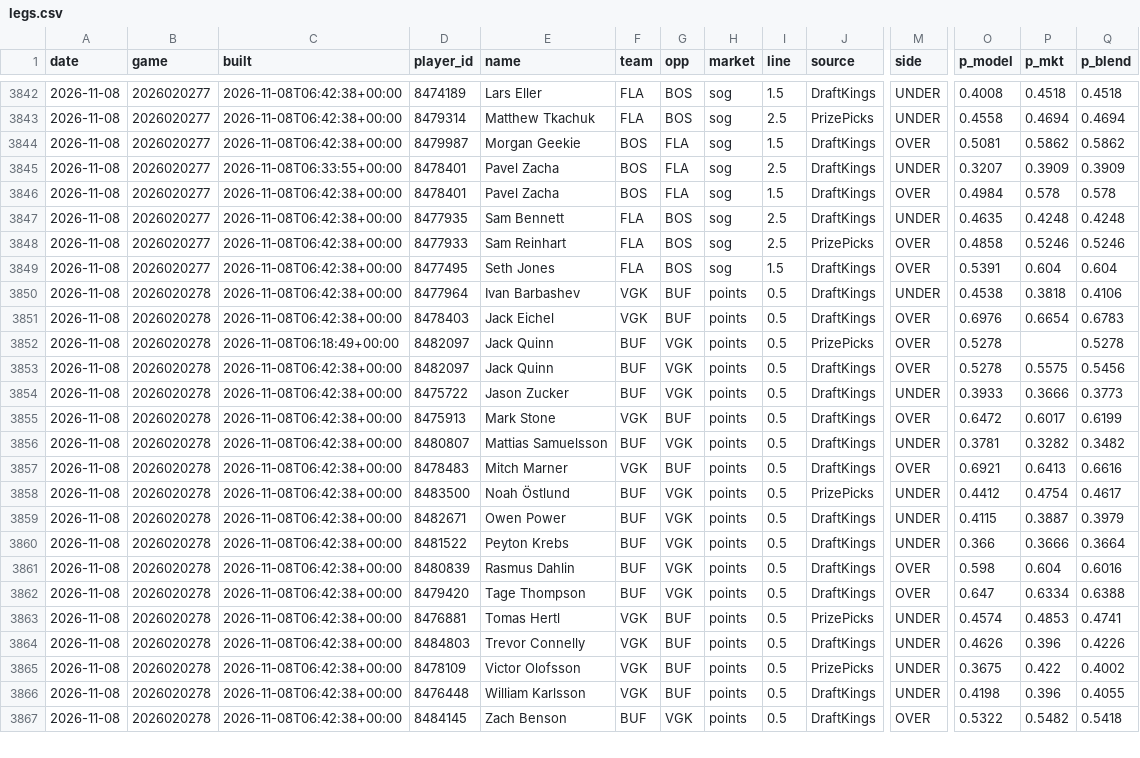
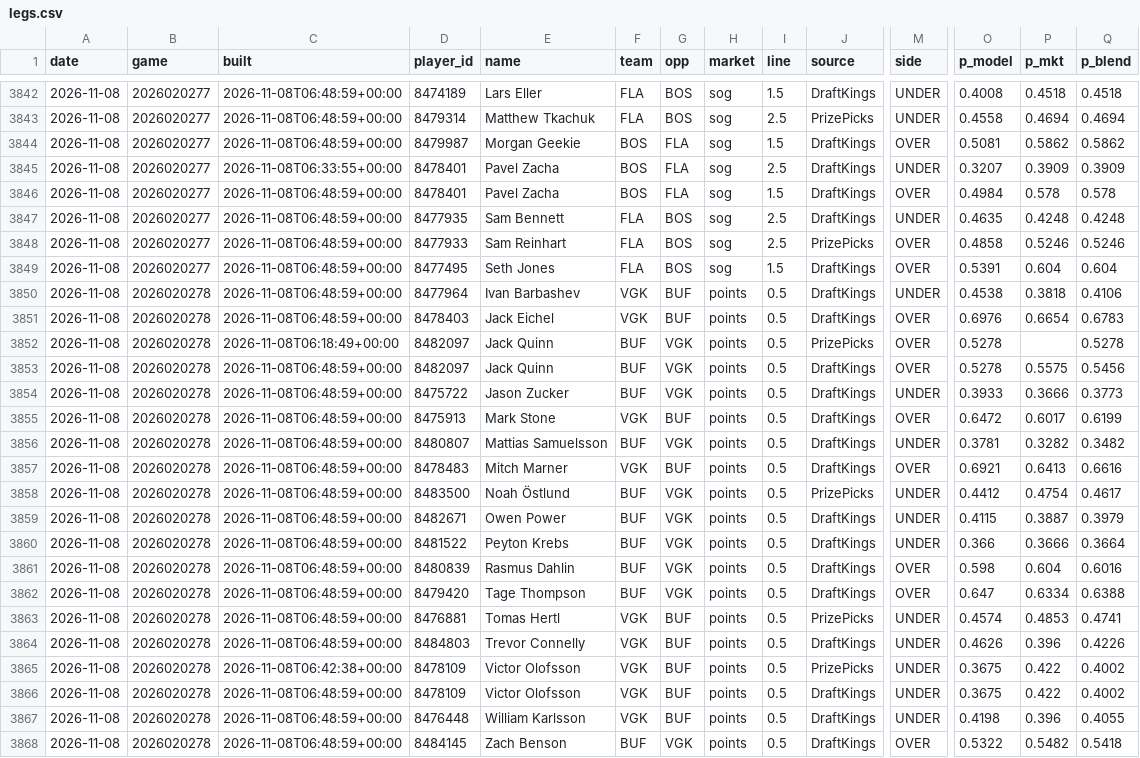
Before and after one commit to quinnrob11-sketch/qrob-nhl-goalie-model, a CSV file: model/data/legs.csv, drawn as a sheet; only a part is shown, gaps mark what is left out; addresses are those after the commit; rows hold the shown columns only; the diff covers the shown part only; the diff names each change by its address in the sheet, - before the commit and + after, or states it on an @@ line.

```diff
--- a/model/data/legs.csv
+++ b/model/data/legs.csv
-C3842:C3844 (built): 2026-11-08T06:42:38+00:00
+C3842:C3844 (built): 2026-11-08T06:48:59+00:00
-C3846:C3851 (built): 2026-11-08T06:42:38+00:00
+C3846:C3851 (built): 2026-11-08T06:48:59+00:00
-C3853:C3864 (built): 2026-11-08T06:42:38+00:00
+C3853:C3864 (built): 2026-11-08T06:48:59+00:00
+row 3866: 2026-11-08 | 2026020278 | 2026-11-08T06:48:59+00:00 | 8478109 | Victor Olofsson | VGK | BUF | points | 0.5 | DraftKings | UNDER | 0.3675 | 0.422 | 0.4002
-C3867:C3868 (built): 2026-11-08T06:42:38+00:00
+C3867:C3868 (built): 2026-11-08T06:48:59+00:00
```
Also changed, not shown: 1 added row and 75 edited cells elsewhere in this file, model/data/dk_prices.csv, 9 other files.
